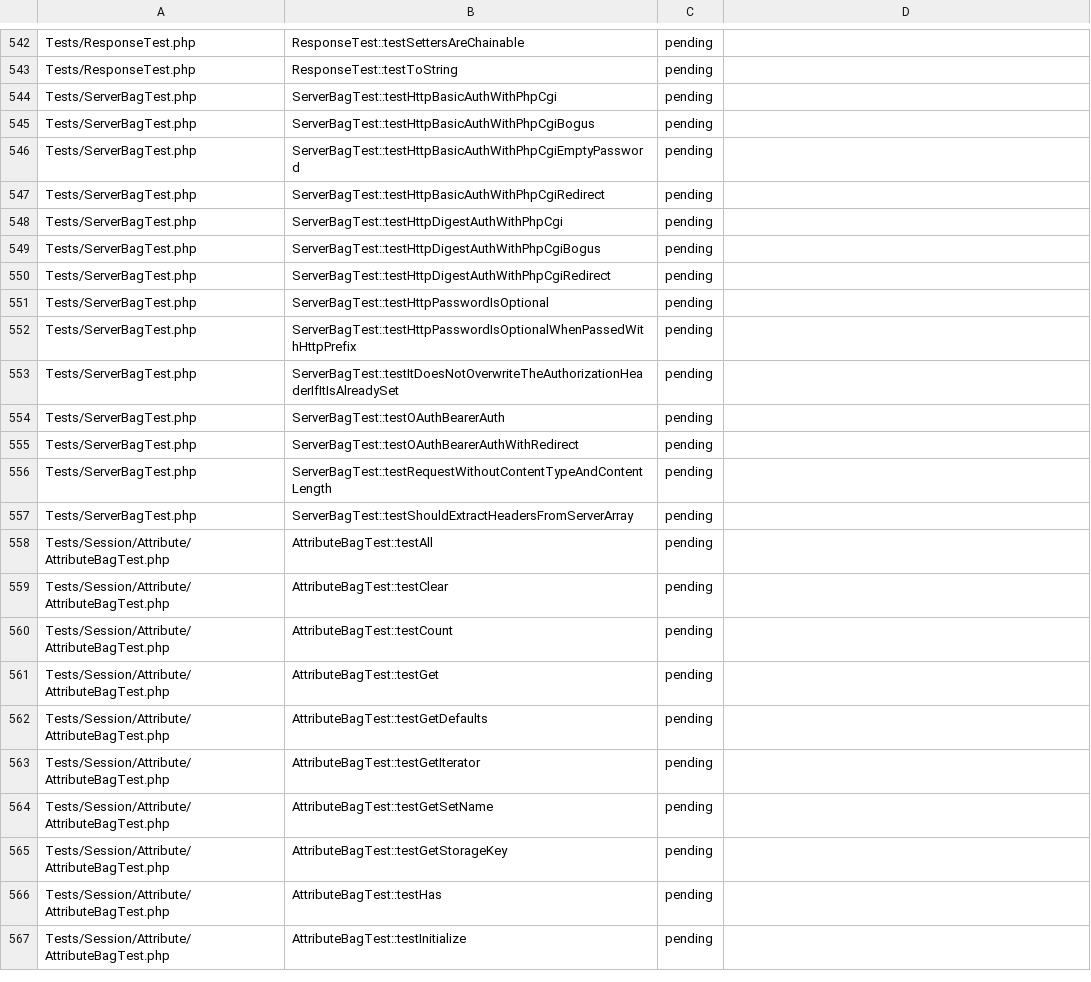
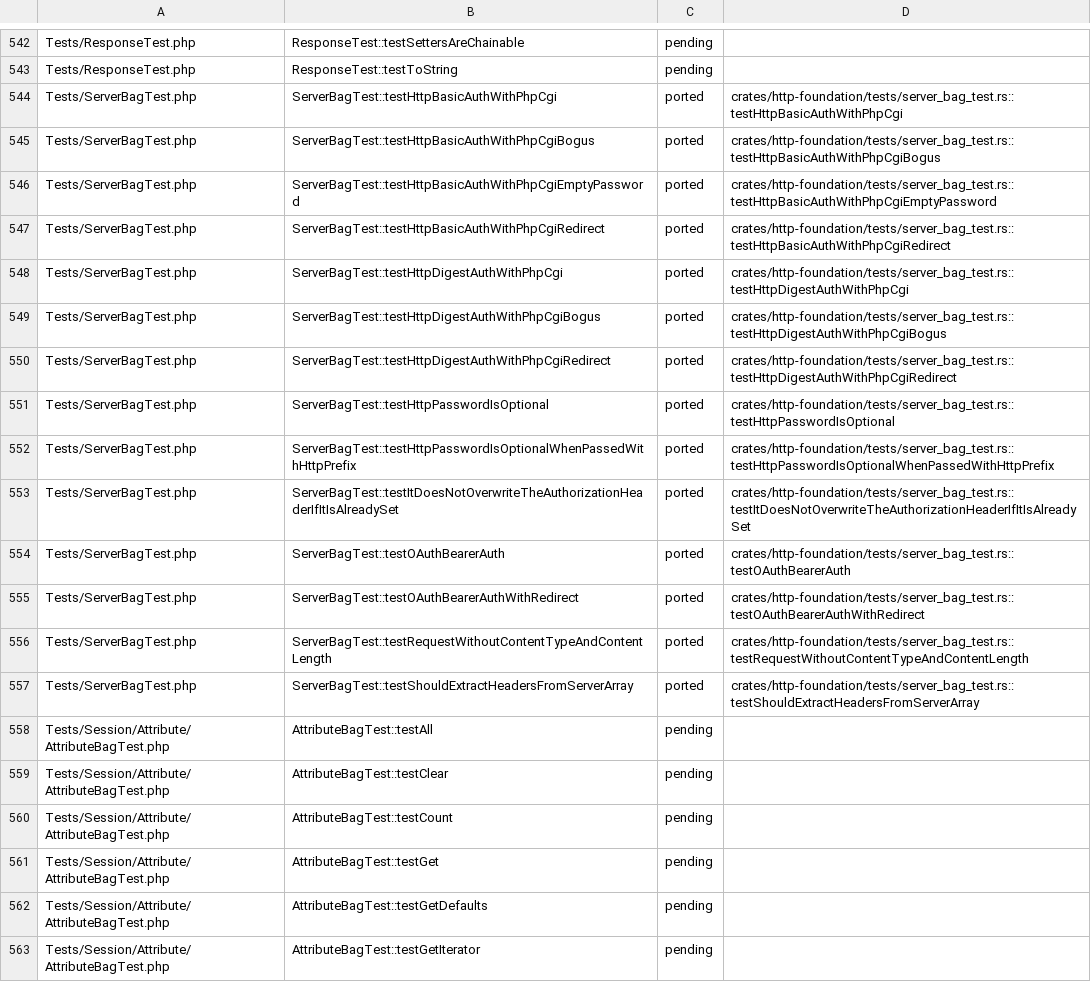
Before and after one commit to D-Nations/symfony-rs, a TSV file: parity/symfony/http-foundation.tsv, drawn as a sheet; only a part is shown, gaps mark what is left out; the shorter side is filled out with more unchanged rows.

```diff
--- a/parity/symfony/http-foundation.tsv
+++ b/parity/symfony/http-foundation.tsv
@@ -543,16 +543,16 @@ Tests/ResponseTest.php	ResponseTest::testSettersAreChainable	pending
 Tests/ResponseTest.php	ResponseTest::testToString	pending	
-Tests/ServerBagTest.php	ServerBagTest::testHttpBasicAuthWithPhpCgi	pending	
-Tests/ServerBagTest.php	ServerBagTest::testHttpBasicAuthWithPhpCgiBogus	pending	
-Tests/ServerBagTest.php	ServerBagTest::testHttpBasicAuthWithPhpCgiEmptyPassword	pending	
-Tests/ServerBagTest.php	ServerBagTest::testHttpBasicAuthWithPhpCgiRedirect	pending	
-Tests/ServerBagTest.php	ServerBagTest::testHttpDigestAuthWithPhpCgi	pending	
-Tests/ServerBagTest.php	ServerBagTest::testHttpDigestAuthWithPhpCgiBogus	pending	
-Tests/ServerBagTest.php	ServerBagTest::testHttpDigestAuthWithPhpCgiRedirect	pending	
-Tests/ServerBagTest.php	ServerBagTest::testHttpPasswordIsOptional	pending	
-Tests/ServerBagTest.php	ServerBagTest::testHttpPasswordIsOptionalWhenPassedWithHttpPrefix	pending	
-Tests/ServerBagTest.php	ServerBagTest::testItDoesNotOverwriteTheAuthorizationHeaderIfItIsAlreadySet	pending	
-Tests/ServerBagTest.php	ServerBagTest::testOAuthBearerAuth	pending	
-Tests/ServerBagTest.php	ServerBagTest::testOAuthBearerAuthWithRedirect	pending	
-Tests/ServerBagTest.php	ServerBagTest::testRequestWithoutContentTypeAndContentLength	pending	
-Tests/ServerBagTest.php	ServerBagTest::testShouldExtractHeadersFromServerArray	pending	
+Tests/ServerBagTest.php	ServerBagTest::testHttpBasicAuthWithPhpCgi	ported	crates/http-foundation/tests/server_bag_test.rs::testHttpBasicAuthWithPhpCgi
+Tests/ServerBagTest.php	ServerBagTest::testHttpBasicAuthWithPhpCgiBogus	ported	crates/http-foundation/tests/server_bag_test.rs::testHttpBasicAuthWithPhpCgiBogus
+Tests/ServerBagTest.php	ServerBagTest::testHttpBasicAuthWithPhpCgiEmptyPassword	ported	crates/http-foundation/tests/server_bag_test.rs::testHttpBasicAuthWithPhpCgiEmptyPassword
+Tests/ServerBagTest.php	ServerBagTest::testHttpBasicAuthWithPhpCgiRedirect	ported	crates/http-foundation/tests/server_bag_test.rs::testHttpBasicAuthWithPhpCgiRedirect
+Tests/ServerBagTest.php	ServerBagTest::testHttpDigestAuthWithPhpCgi	ported	crates/http-foundation/tests/server_bag_test.rs::testHttpDigestAuthWithPhpCgi
+Tests/ServerBagTest.php	ServerBagTest::testHttpDigestAuthWithPhpCgiBogus	ported	crates/http-foundation/tests/server_bag_test.rs::testHttpDigestAuthWithPhpCgiBogus
+Tests/ServerBagTest.php	ServerBagTest::testHttpDigestAuthWithPhpCgiRedirect	ported	crates/http-foundation/tests/server_bag_test.rs::testHttpDigestAuthWithPhpCgiRedirect
+Tests/ServerBagTest.php	ServerBagTest::testHttpPasswordIsOptional	ported	crates/http-foundation/tests/server_bag_test.rs::testHttpPasswordIsOptional
+Tests/ServerBagTest.php	ServerBagTest::testHttpPasswordIsOptionalWhenPassedWithHttpPrefix	ported	crates/http-foundation/tests/server_bag_test.rs::testHttpPasswordIsOptionalWhenPassedWithHttpPrefix
+Tests/ServerBagTest.php	ServerBagTest::testItDoesNotOverwriteTheAuthorizationHeaderIfItIsAlreadySet	ported	crates/http-foundation/tests/server_bag_test.rs::testItDoesNotOverwriteTheAuthorizationHeaderIfItIsAlreadySet
+Tests/ServerBagTest.php	ServerBagTest::testOAuthBearerAuth	ported	crates/http-foundation/tests/server_bag_test.rs::testOAuthBearerAuth
+Tests/ServerBagTest.php	ServerBagTest::testOAuthBearerAuthWithRedirect	ported	crates/http-foundation/tests/server_bag_test.rs::testOAuthBearerAuthWithRedirect
+Tests/ServerBagTest.php	ServerBagTest::testRequestWithoutContentTypeAndContentLength	ported	crates/http-foundation/tests/server_bag_test.rs::testRequestWithoutContentTypeAndContentLength
+Tests/ServerBagTest.php	ServerBagTest::testShouldExtractHeadersFromServerArray	ported	crates/http-foundation/tests/server_bag_test.rs::testShouldExtractHeadersFromServerArray
 Tests/Session/Attribute/AttributeBagTest.php	AttributeBagTest::testAll	pending	
```
Also changed, not shown: parity/sources.tsv, 7 other files.
